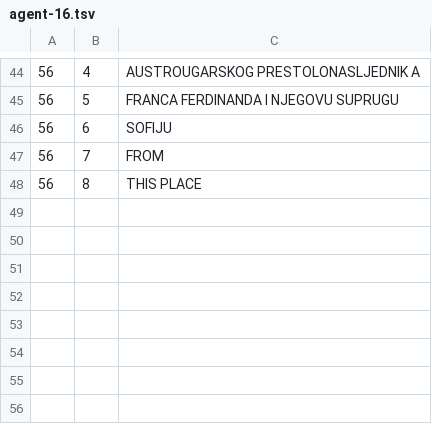
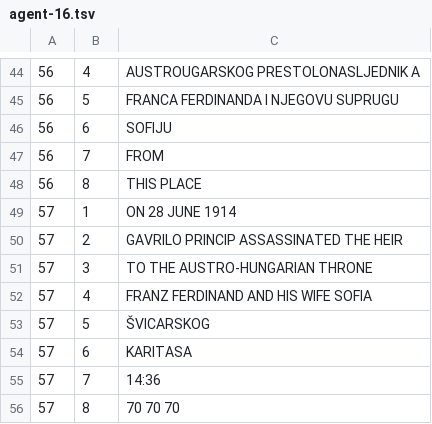
Before and after one commit to ssaaffaakk/Lilly, a TSV file: data/ocr/label-answers/agent-16.tsv, drawn as a sheet; only a part is shown, gaps mark what is left out; the diff names each change by its address in the sheet, - before the commit and + after, or states it on an @@ line.

Commit message:
More blind transcriptions: sheets 25-37

```diff
--- a/data/ocr/label-answers/agent-16.tsv
+++ b/data/ocr/label-answers/agent-16.tsv
+row 49: 57 | 1 | ON 28 JUNE 1914
+row 50: 57 | 2 | GAVRILO PRINCIP ASSASSINATED THE HEIR
+row 51: 57 | 3 | TO THE AUSTRO-HUNGARIAN THRONE
+row 52: 57 | 4 | FRANZ FERDINAND AND HIS WIFE SOFIA
+row 53: 57 | 5 | ŠVICARSKOG
+row 54: 57 | 6 | KARITASA
+row 55: 57 | 7 | 14:36
+row 56: 57 | 8 | 70 70 70
```
Also changed, not shown: data/ocr/label-answers/agent-14.tsv, data/ocr/label-answers/agent-17.tsv, 7 other files.
